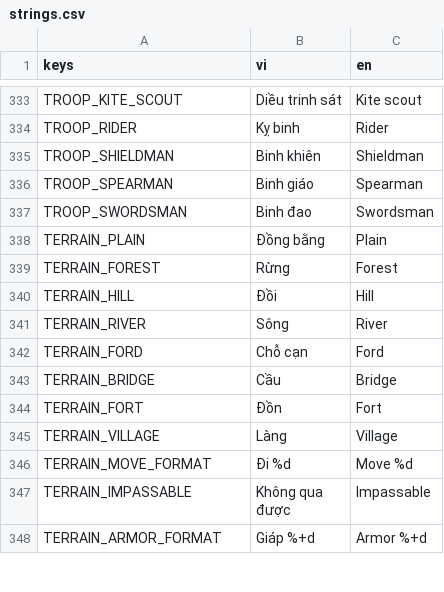
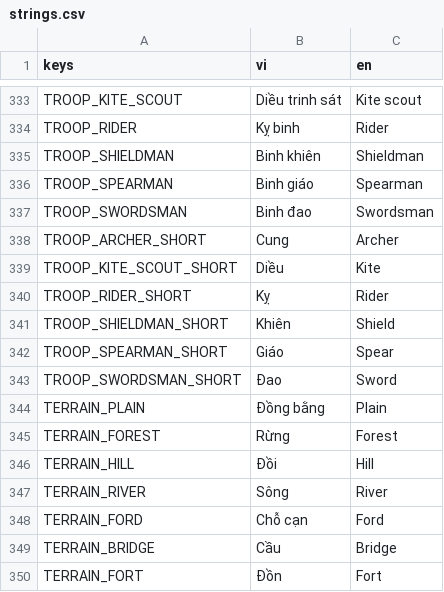
Before and after one commit to nhatphucpham/fal-gaming, a CSV file: Locale/strings.csv, drawn as a sheet; only a part is shown, gaps mark what is left out; the shorter side is filled out with more unchanged rows; the diff names each change by its address in the sheet, - before the commit and + after, or states it on an @@ line.

```diff
--- a/Locale/strings.csv
+++ b/Locale/strings.csv
+row 338: TROOP_ARCHER_SHORT | Cung | Archer
+row 339: TROOP_KITE_SCOUT_SHORT | Diều | Kite
+row 340: TROOP_RIDER_SHORT | Kỵ | Rider
+row 341: TROOP_SHIELDMAN_SHORT | Khiên | Shield
+row 342: TROOP_SPEARMAN_SHORT | Giáo | Spear
+row 343: TROOP_SWORDSMAN_SHORT | Đao | Sword
```
Also changed, not shown: 8 other files.
